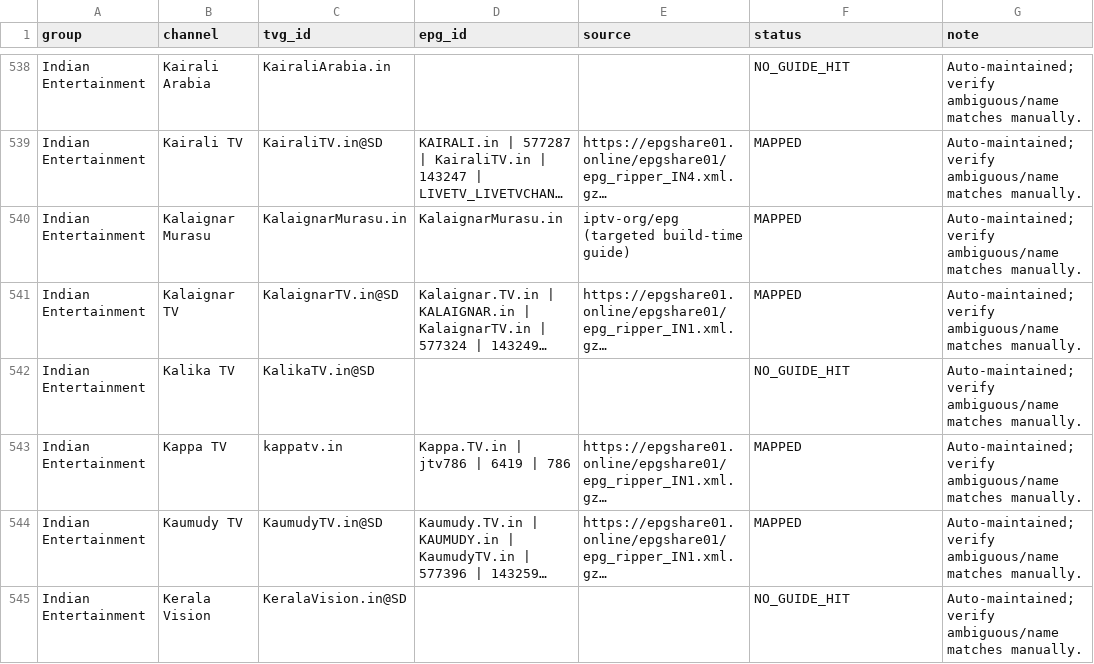
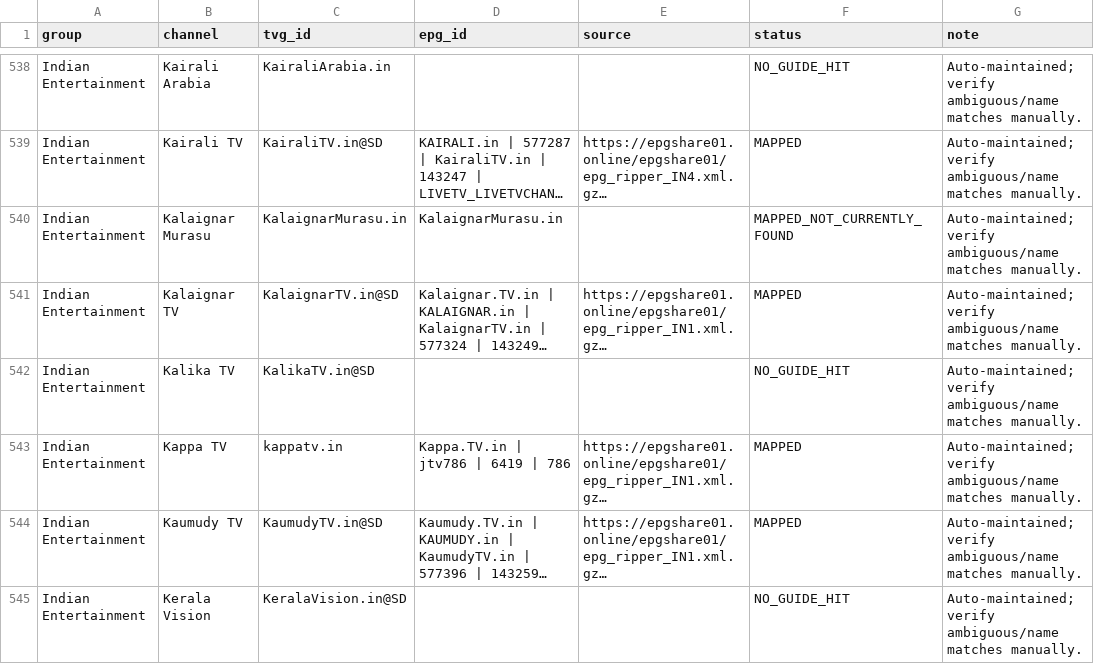
Before and after one commit to saeidrahmanbd/BDIX-IPTV, a CSV file: reports/epg-channel-mapping.csv, drawn as a sheet; only a part is shown, gaps mark what is left out; long unchanged cells end in …; the diff covers the shown part only; the diff names each change by its address in the sheet, - before the commit and + after, or states it on an @@ line.

```diff
--- a/reports/epg-channel-mapping.csv
+++ b/reports/epg-channel-mapping.csv
-E540 (source): iptv-org/epg (targeted build-time guide)
+E540 (source): (empty)
-F540 (status): MAPPED
+F540 (status): MAPPED_NOT_CURRENTLY_FOUND
```
Also changed, not shown: 3 edited cells elsewhere in this file, 11 other files.
